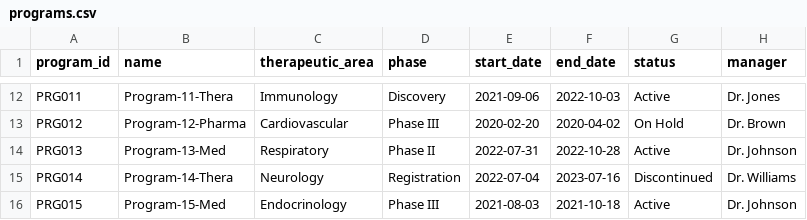
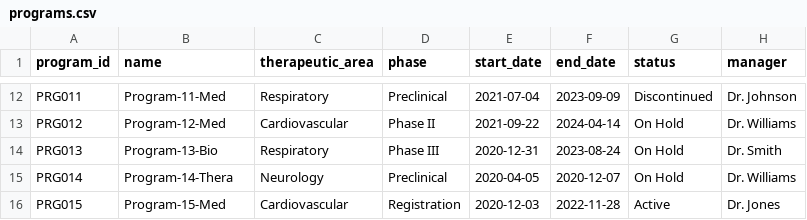
Before and after one commit to prabhu-murthy-vin/assignment, a CSV file: backend-service/data/scripts/programs.csv, drawn as a sheet; only a part is shown, gaps mark what is left out; the diff covers the shown part only; the diff names each change by its address in the sheet, - before the commit and + after, or states it on an @@ line.

```diff
--- a/backend-service/data/scripts/programs.csv
+++ b/backend-service/data/scripts/programs.csv
-B12 (name): Program-11-Thera
+B12 (name): Program-11-Med
-C12 (therapeutic_area): Immunology
+C12 (therapeutic_area): Respiratory
-D12 (phase): Discovery
+D12 (phase): Preclinical
-E12 (start_date): 2021-09-06
+E12 (start_date): 2021-07-04
-F12 (end_date): 2022-10-03
+F12 (end_date): 2023-09-09
-G12 (status): Active
+G12 (status): Discontinued
-H12 (manager): Dr. Jones
+H12 (manager): Dr. Johnson
-B13 (name): Program-12-Pharma
+B13 (name): Program-12-Med
-D13 (phase): Phase III
+D13 (phase): Phase II
-E13 (start_date): 2020-02-20
+E13 (start_date): 2021-09-22
-F13 (end_date): 2020-04-02
+F13 (end_date): 2024-04-14
-H13 (manager): Dr. Brown
+H13 (manager): Dr. Williams
-B14 (name): Program-13-Med
+B14 (name): Program-13-Bio
-D14 (phase): Phase II
+D14 (phase): Phase III
-E14 (start_date): 2022-07-31
+E14 (start_date): 2020-12-31
-F14 (end_date): 2022-10-28
+F14 (end_date): 2023-08-24
-G14 (status): Active
+G14 (status): On Hold
-H14 (manager): Dr. Johnson
+H14 (manager): Dr. Smith
-D15 (phase): Registration
+D15 (phase): Preclinical
-E15 (start_date): 2022-07-04
+E15 (start_date): 2020-04-05
-F15 (end_date): 2023-07-16
+F15 (end_date): 2020-12-07
-G15 (status): Discontinued
+G15 (status): On Hold
-C16 (therapeutic_area): Endocrinology
+C16 (therapeutic_area): Cardiovascular
-D16 (phase): Phase III
+D16 (phase): Registration
-E16 (start_date): 2021-08-03
+E16 (start_date): 2020-12-03
-F16 (end_date): 2021-10-18
+F16 (end_date): 2022-11-28
-H16 (manager): Dr. Johnson
+H16 (manager): Dr. Jones
```
Also changed, not shown: 89 edited cells elsewhere in this file, backend-service/data/scripts/milestones.csv, backend-service/data/scripts/studies.csv, 1 other file.
